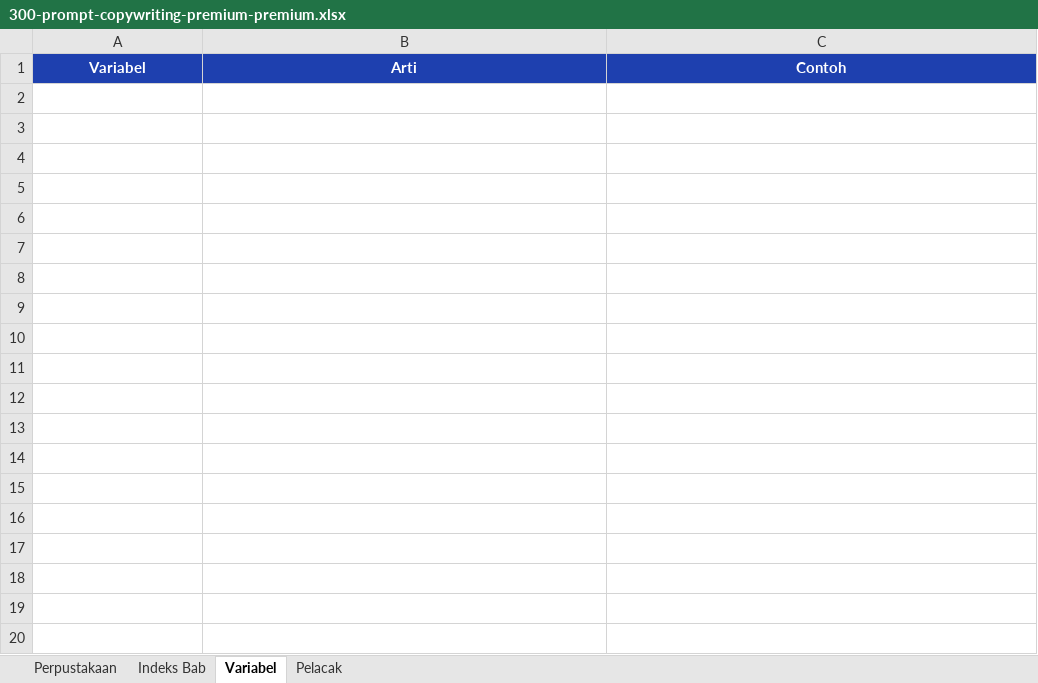
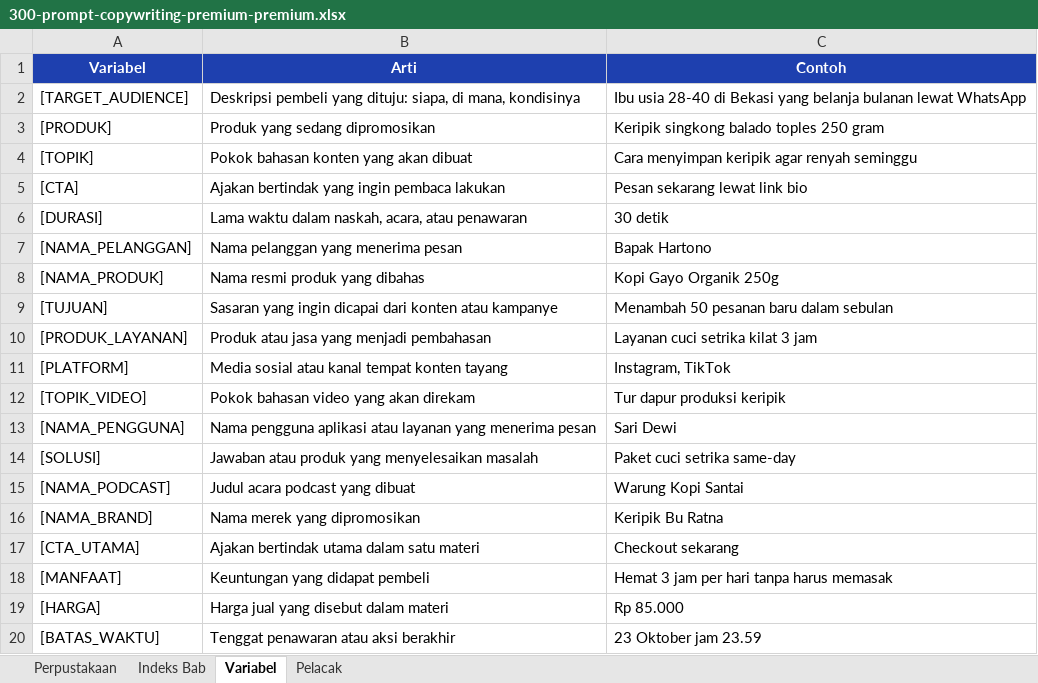
Before and after one commit to SIRAJcrypto11/snishop-content-production, an Excel workbook: products/300-prompt-copywriting-premium-premium.xlsx, sheet Variabel, drawn as a sheet; only a part is shown; values as stored, in another font and other column widths than the file's, no borders; the diff covers the shown part only; the diff names each change by its address in the sheet, - before the commit and + after, or states it on an @@ line.

Commit message:
Label demo output sections, add 91-variable glossary, fix flyer claims, make PDF fonts deterministic
- Mark duplicate demo headers in all premium/ultimate manuscripts and
  their build scripts with "(Contoh Output)" so buyers no longer see
  the same prompt heading twice; verify-produced now asserts exact
  demo-marker counts per product
- Rewrite Product 2 Lampiran C as a 3-column glossary of the 91 most
  frequent variables with meaning and real example; teach
  build-companion to parse bracket-style glossaries so the Variabel
  sheet ships with 91 rows instead of 0
- Replace flyer claims that no product actually ships (video tutorial
  QR codes, screenshots, 50-prompt bonus, private community, fixed
  "300" counts, hardcoded 500+ user quote) with per-product accurate
  bullets derived from title and tier
- Wait for network idle plus document.fonts.ready before printing so
  Google Fonts no longer race rendering; page counts are now stable
  and byte-identical across repeated production runs
- Re-produce all 9 products; verify 9/9 pass code counts, demo counts,
  and English-tell checks

```diff
--- a/products/300-prompt-copywriting-premium-premium.xlsx (sheet Variabel)
+++ b/products/300-prompt-copywriting-premium-premium.xlsx (sheet Variabel)
+row 2: [TARGET_AUDIENCE] | Deskripsi pembeli yang dituju: siapa, di mana, kondisinya | Ibu usia 28-40 di Bekasi yang belanja bulanan lewat WhatsApp
+row 3: [PRODUK] | Produk yang sedang dipromosikan | Keripik singkong balado toples 250 gram
+row 4: [TOPIK] | Pokok bahasan konten yang akan dibuat | Cara menyimpan keripik agar renyah seminggu
+row 5: [CTA] | Ajakan bertindak yang ingin pembaca lakukan | Pesan sekarang lewat link bio
+row 6: [DURASI] | Lama waktu dalam naskah, acara, atau penawaran | 30 detik
+row 7: [NAMA_PELANGGAN] | Nama pelanggan yang menerima pesan | Bapak Hartono
+row 8: [NAMA_PRODUK] | Nama resmi produk yang dibahas | Kopi Gayo Organik 250g
+row 9: [TUJUAN] | Sasaran yang ingin dicapai dari konten atau kampanye | Menambah 50 pesanan baru dalam sebulan
+row 10: [PRODUK_LAYANAN] | Produk atau jasa yang menjadi pembahasan | Layanan cuci setrika kilat 3 jam
+row 11: [PLATFORM] | Media sosial atau kanal tempat konten tayang | Instagram, TikTok
+row 12: [TOPIK_VIDEO] | Pokok bahasan video yang akan direkam | Tur dapur produksi keripik
+row 13: [NAMA_PENGGUNA] | Nama pengguna aplikasi atau layanan yang menerima pesan | Sari Dewi
+row 14: [SOLUSI] | Jawaban atau produk yang menyelesaikan masalah | Paket cuci setrika same-day
+row 15: [NAMA_PODCAST] | Judul acara podcast yang dibuat | Warung Kopi Santai
+row 16: [NAMA_BRAND] | Nama merek yang dipromosikan | Keripik Bu Ratna
+row 17: [CTA_UTAMA] | Ajakan bertindak utama dalam satu materi | Checkout sekarang
+row 18: [MANFAAT] | Keuntungan yang didapat pembeli | Hemat 3 jam per hari tanpa harus memasak
+row 19: [HARGA] | Harga jual yang disebut dalam materi | Rp 85.000
+row 20: [BATAS_WAKTU] | Tenggat penawaran atau aksi berakhir | 23 Oktober jam 23.59
```
Also changed, not shown: 72 added rows elsewhere in this sheet, sheet Perpustakaan, products/150-prompt-umkm-premium-premium.xlsx, products/150-prompt-umkm-ultimate-ultimate.xlsx, 39 other files.
